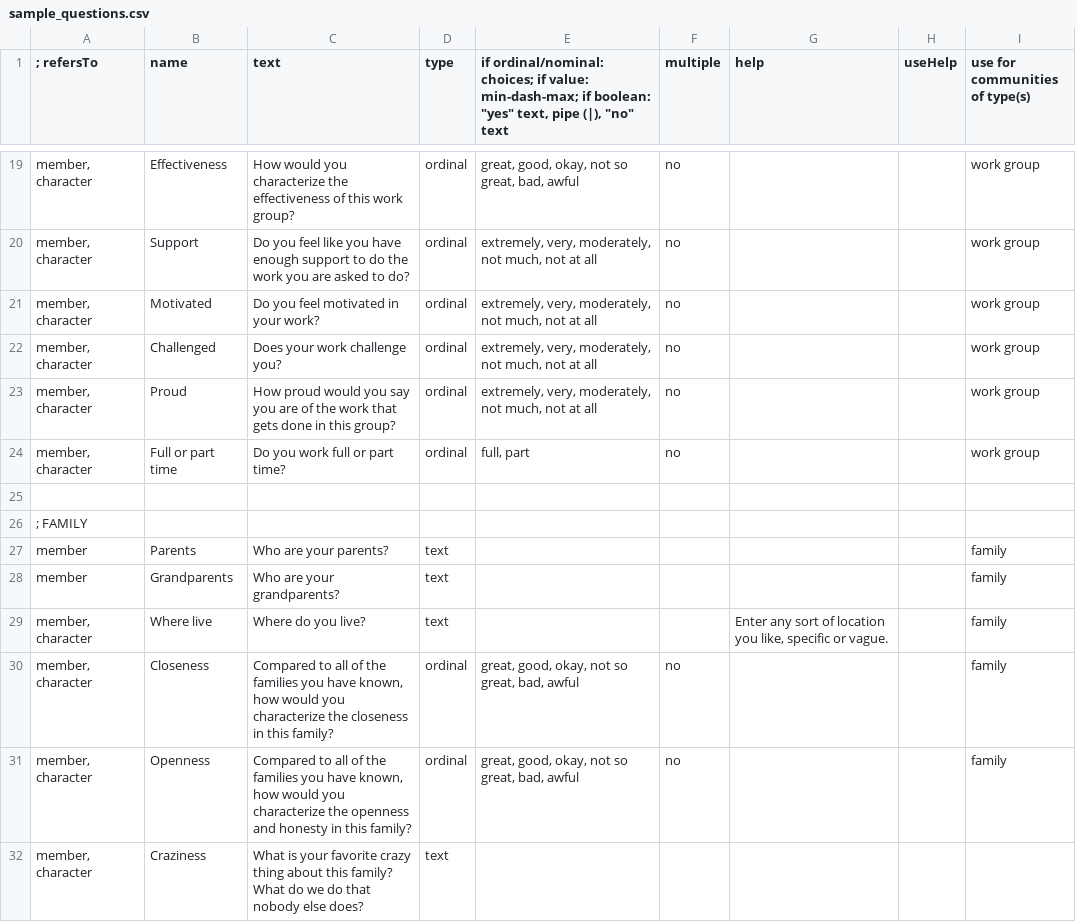
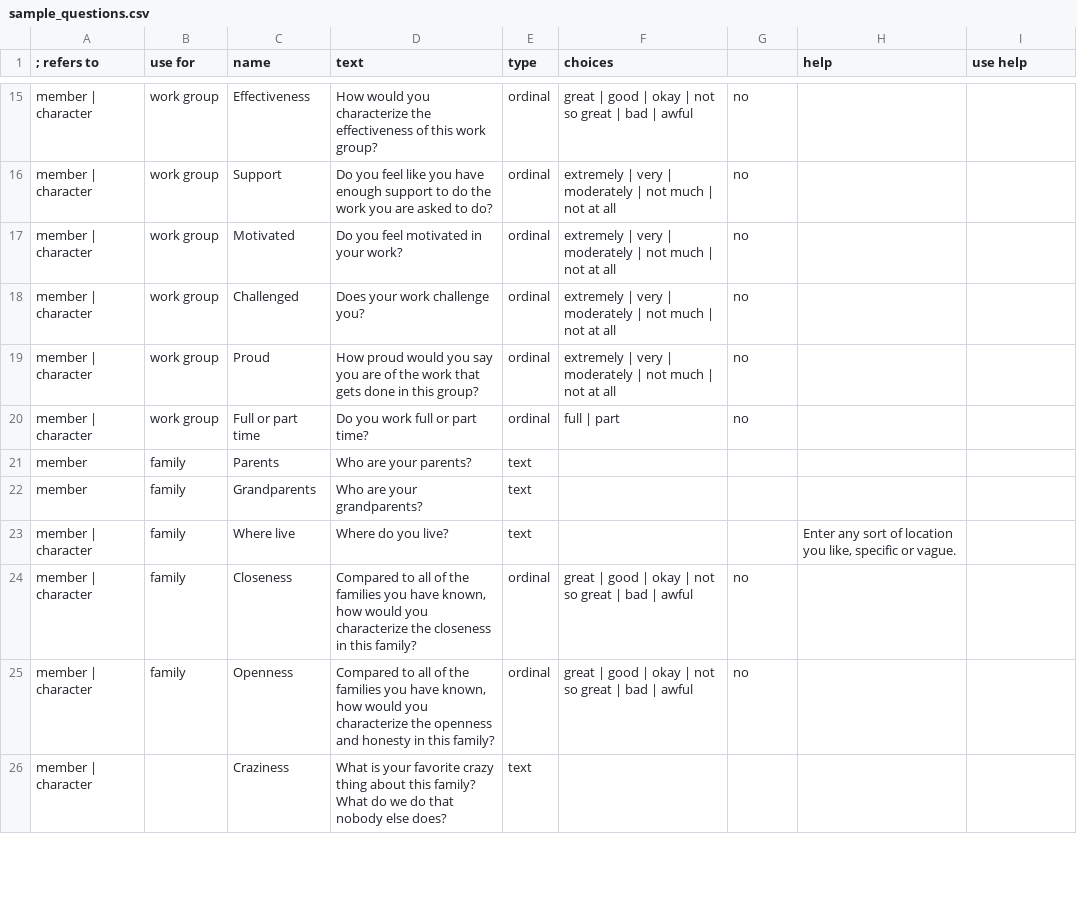
Before and after one commit to cfkurtz/rakontu, a CSV file: Rakontu/config/english/sample_questions.csv, drawn as a sheet; only a part is shown, gaps mark what is left out; removed rows and columns are numbered as before the commit, all else as after; the diff covers the shown part only; the diff names each change by its address in the sheet, - before the commit and + after, or states it on an @@ line.

```diff
--- a/Rakontu/config/english/sample_questions.csv
+++ b/Rakontu/config/english/sample_questions.csv
+column B (use for), rows 15-25: work group | work group | work group | work group | work group | work group | family | family | family | family | family
-column E, row 1: if ordinal/nominal: choices; if value: min-dash-max; if boolean: "yes" text, pipe (|), "no" text; rows 19-24: great, good, okay, not so great, bad, awful | extremely, very, moderately, not much, not at all | extremely, very, moderately, not much, not at all | extremely, very, moderately, not much, not at all | extremely, very, moderately, not much, not at all | full, part; rows 30-31: great, good, okay, not so great, bad, awful | great, good, okay, not so great, bad, awful
+column F (choices), rows 15-25: great | good | okay | not so great | bad | awful | extremely | very | moderately | not much | not at all | extremely | very | moderately | not much | not at all | extremely | very | moderately | not much | not at all | extremely | very | moderately | not much | not at all | full | part |  |  |  | great | good | okay | not so great | bad | awful | great | good | okay | not so great | bad | awful
-column H (useHelp), empty
-A1: ; refersTo
+A1: ; refers to
-G1: multiple
+G1: (empty)
-I1: use for communities of type(s)
+I1: use help
-A15:A20 (; refers to): member, character
+A15:A20 (; refers to): member | character
-I15:I20 (use help): work group
+I15:I20 (use help): (empty)
-row 25: (empty)
-row 26: ; FAMILY
-I21:I25 (use help): family
+I21:I25 (use help): (empty)
-A23:A26 (; refers to): member, character
+A23:A26 (; refers to): member | character
```
Also changed, not shown: 3 added rows, 19 removed rows and 27 edited cells elsewhere in this file, Rakontu/config/english/default_questions.csv, Rakontu/config/english/help.csv, 16 other files.
